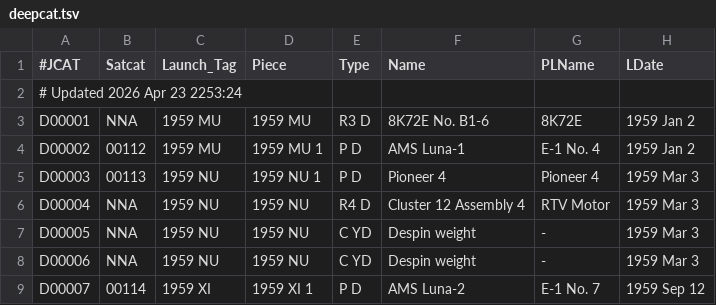
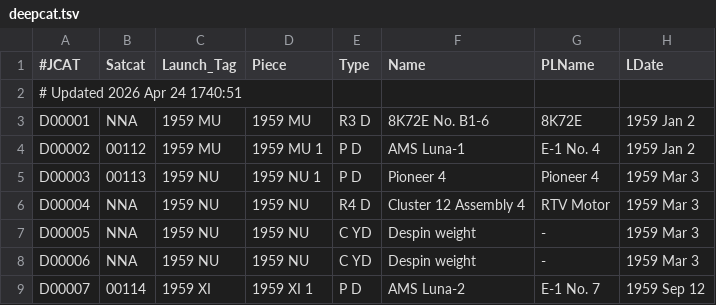
Before and after one commit to sizhewang25/jonathon-space-archive, a TSV file: data/deepcat.tsv, drawn as a sheet; only a part is shown; the diff names each change by its address in the sheet, - before the commit and + after, or states it on an @@ line.

```diff
--- a/data/deepcat.tsv
+++ b/data/deepcat.tsv
-A2 (#JCAT): # Updated 2026 Apr 23 2253:24
+A2 (#JCAT): # Updated 2026 Apr 24 1740:51
```
Also changed, not shown: data/ftocat.tsv, data/geotab.tsv, 5 other files.
